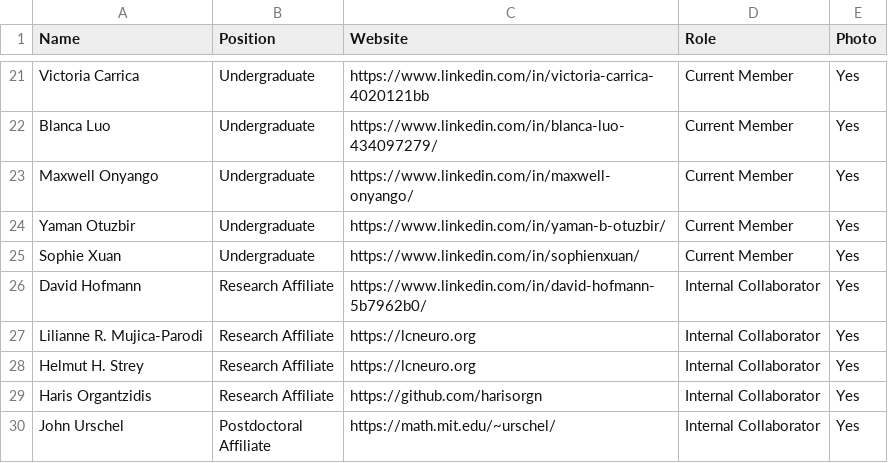
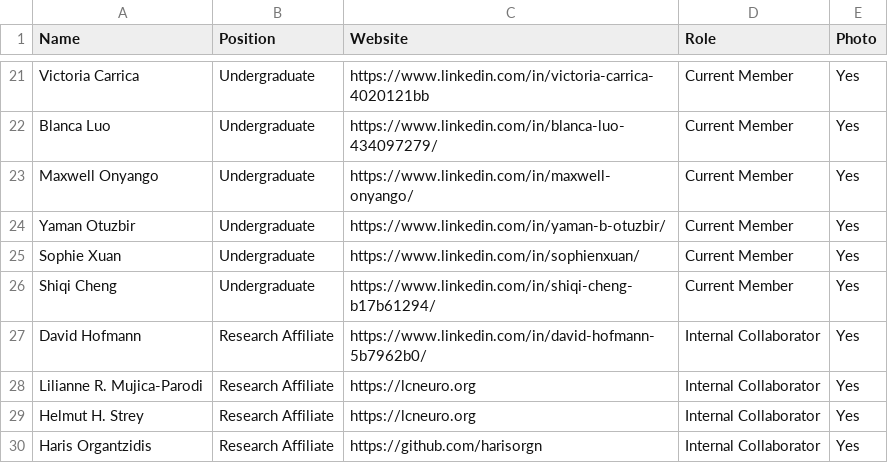
Before and after one commit to JuliaLabs/julialabs.github.io, a CSV file: _assets/people.csv, drawn as a sheet; only a part is shown, gaps mark what is left out; the shorter side is filled out with more unchanged rows; the diff names each change by its address in the sheet, - before the commit and + after, or states it on an @@ line.

```diff
--- a/_assets/people.csv
+++ b/_assets/people.csv
+row 26: Shiqi Cheng | Undergraduate | https://www.linkedin.com/in/shiqi-cheng-b17b61294/ | Current Member | Yes
```
Also changed, not shown: 1 other file.
